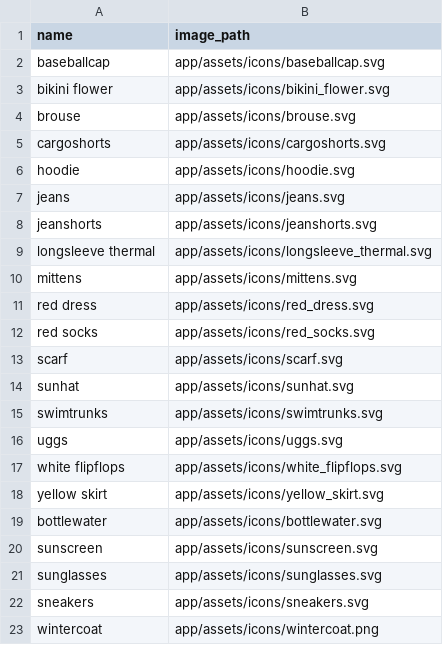
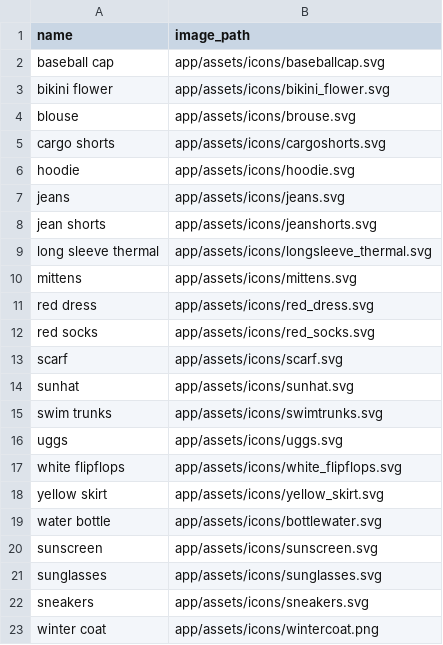
Before and after one commit to Edchen001/PackSnap, a CSV file: db/items.csv, drawn as a sheet.

```diff
--- a/db/items.csv
+++ b/db/items.csv
@@ -1,10 +1,10 @@
 name,image_path
-baseballcap,app/assets/icons/baseballcap.svg
+baseball cap,app/assets/icons/baseballcap.svg
 bikini flower,app/assets/icons/bikini_flower.svg
-brouse,app/assets/icons/brouse.svg
-cargoshorts,app/assets/icons/cargoshorts.svg
+blouse,app/assets/icons/brouse.svg
+cargo shorts,app/assets/icons/cargoshorts.svg
 hoodie,app/assets/icons/hoodie.svg
 jeans,app/assets/icons/jeans.svg
-jeanshorts,app/assets/icons/jeanshorts.svg
-longsleeve thermal,app/assets/icons/longsleeve_thermal.svg
+jean shorts,app/assets/icons/jeanshorts.svg
+long sleeve thermal,app/assets/icons/longsleeve_thermal.svg
 mittens,app/assets/icons/mittens.svg
@@ -14,3 +14,3 @@ scarf,app/assets/icons/scarf.svg
 sunhat,app/assets/icons/sunhat.svg
-swimtrunks,app/assets/icons/swimtrunks.svg
+swim trunks,app/assets/icons/swimtrunks.svg
 uggs,app/assets/icons/uggs.svg
@@ -18,3 +18,3 @@ white flipflops,app/assets/icons/white_flipflops.svg
 yellow skirt,app/assets/icons/yellow_skirt.svg
-bottlewater,app/assets/icons/bottlewater.svg
+water bottle,app/assets/icons/bottlewater.svg
 sunscreen,app/assets/icons/sunscreen.svg
@@ -22,2 +22,2 @@ sunglasses,app/assets/icons/sunglasses.svg
 sneakers,app/assets/icons/sneakers.svg
-wintercoat,app/assets/icons/wintercoat.png
+winter coat,app/assets/icons/wintercoat.png
```
Also changed, not shown: db/suggestions.csv.
